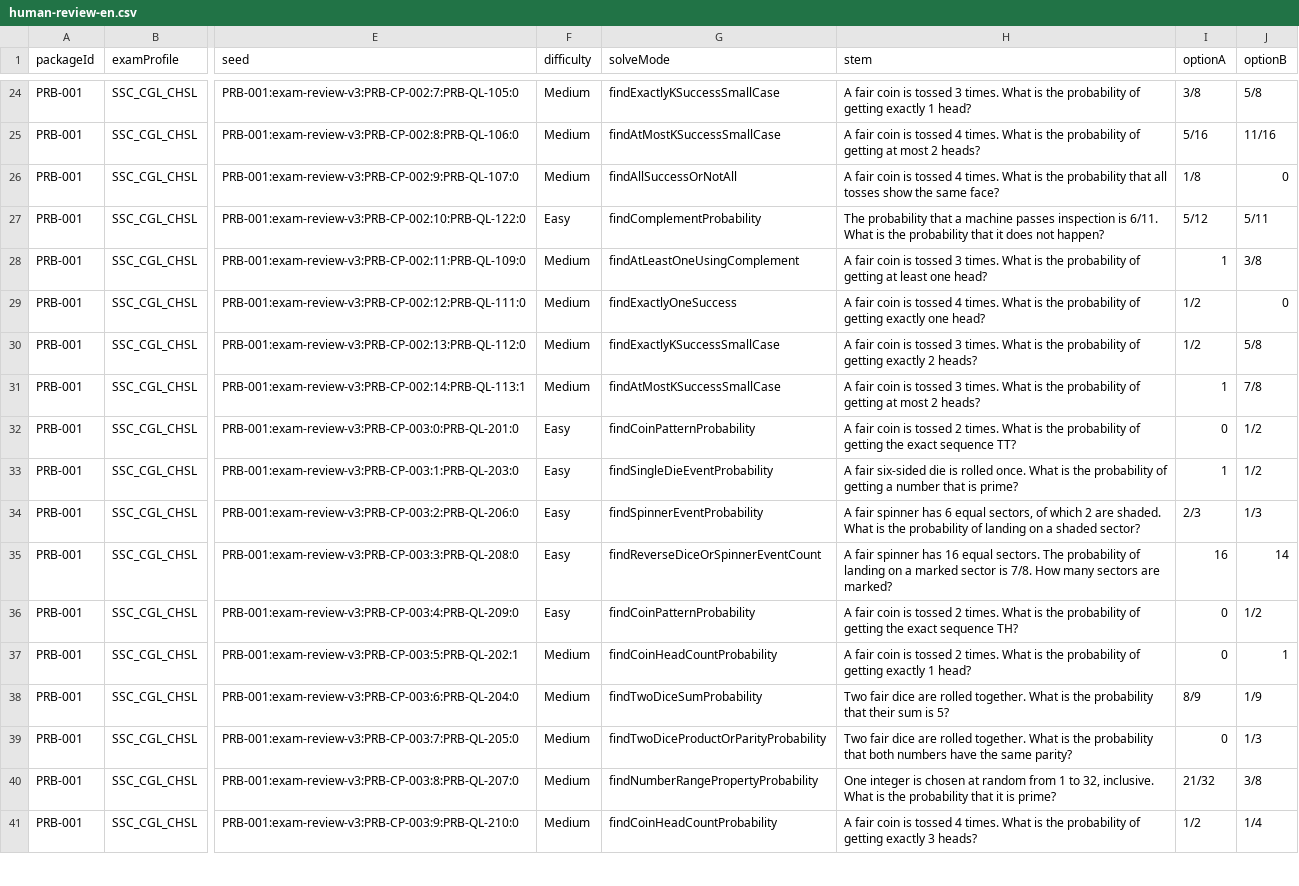
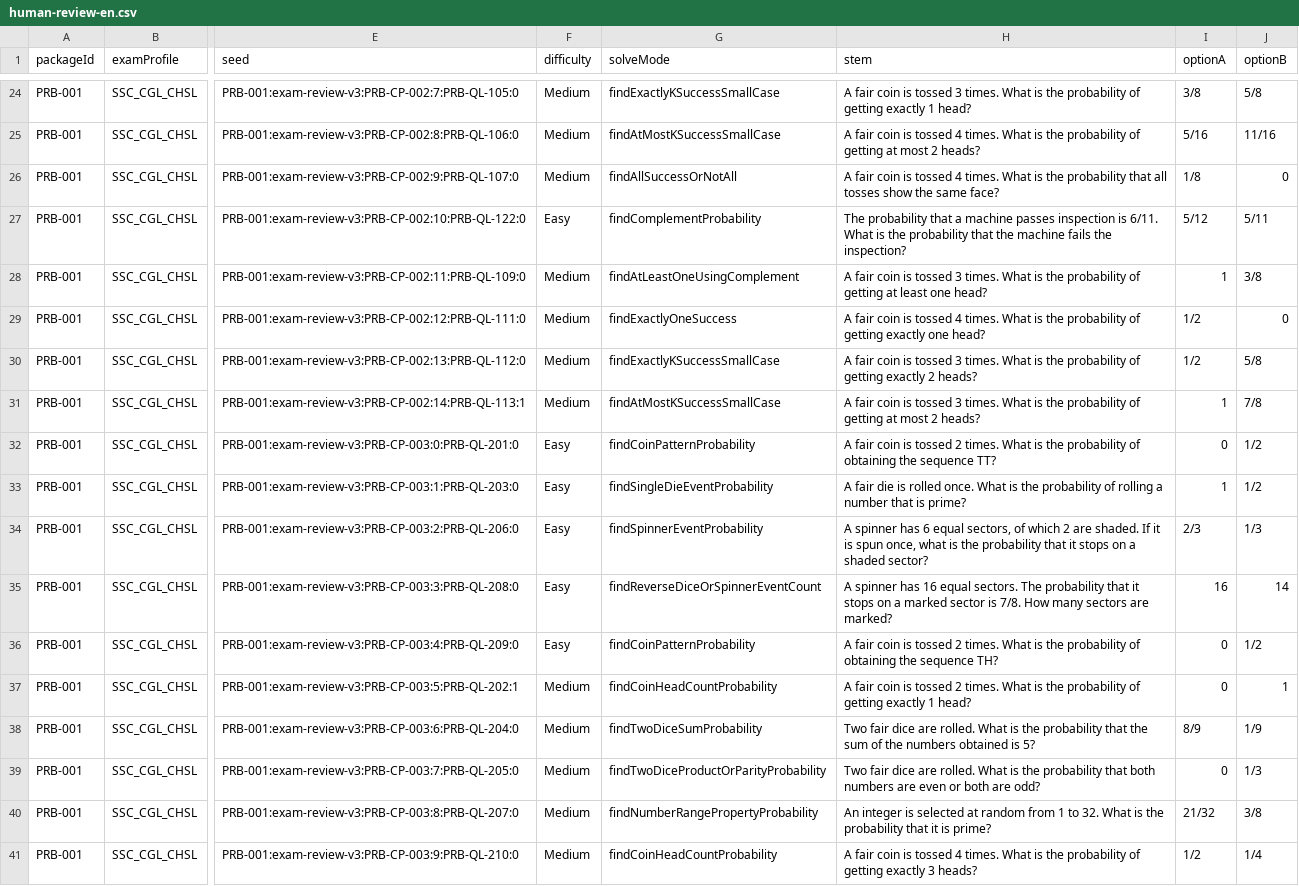
Before and after one commit to gurudhiman75-hash/Functional-Interface, a CSV file: artifacts/api-server/src/quant-v4/topics/Probability/PRB-001/human-review-en.csv, drawn as a sheet; only a part is shown, gaps mark what is left out; the diff covers the shown part only; the diff names each change by its address in the sheet, - before the commit and + after, or states it on an @@ line.

```diff
--- a/artifacts/api-server/src/quant-v4/topics/Probability/PRB-001/human-review-en.csv
+++ b/artifacts/api-server/src/quant-v4/topics/Probability/PRB-001/human-review-en.csv
-H27 (stem): …probability that it does not happen?
+H27 (stem): …probability that the machine fails the inspection?
-H32 (stem): …probability of getting the exact sequence TT?
+H32 (stem): …probability of obtaining the sequence TT?
-H33 (stem): A fair six-sided die is rolled once. What is the probability of getting a number…
+H33 (stem): A fair die is rolled once. What is the probability of rolling a number…
-H34 (stem): A fair spinner has 6 equal sectors, of which 2 are shaded. What is the probability of landing on a…
+H34 (stem): A spinner has 6 equal sectors, of which 2 are shaded. If it is spun once, what is the probability that it stops on a…
-H35 (stem): A fair spinner has 16 equal sectors. The probability of landing on a…
+H35 (stem): A spinner has 16 equal sectors. The probability that it stops on a…
-H36 (stem): …probability of getting the exact sequence TH?
+H36 (stem): …probability of obtaining the sequence TH?
-H38 (stem): …dice are rolled together. What is the probability that their sum is 5?
+H38 (stem): …dice are rolled. What is the probability that the sum of the numbers obtained is 5?
-H39 (stem): …dice are rolled together. What is the probability that both numbers have the same parity?
+H39 (stem): …dice are rolled. What is the probability that both numbers are even or both are odd?
-H40 (stem): One integer is chosen at random from 1 to 32, inclusive. What is…
+H40 (stem): An integer is selected at random from 1 to 32. What is…
```
Also changed, not shown: 47 edited cells elsewhere in this file, artifacts/api-server/src/quant-v4/topics/Probability/PRB-002/human-review-en.csv, 2 other files.
